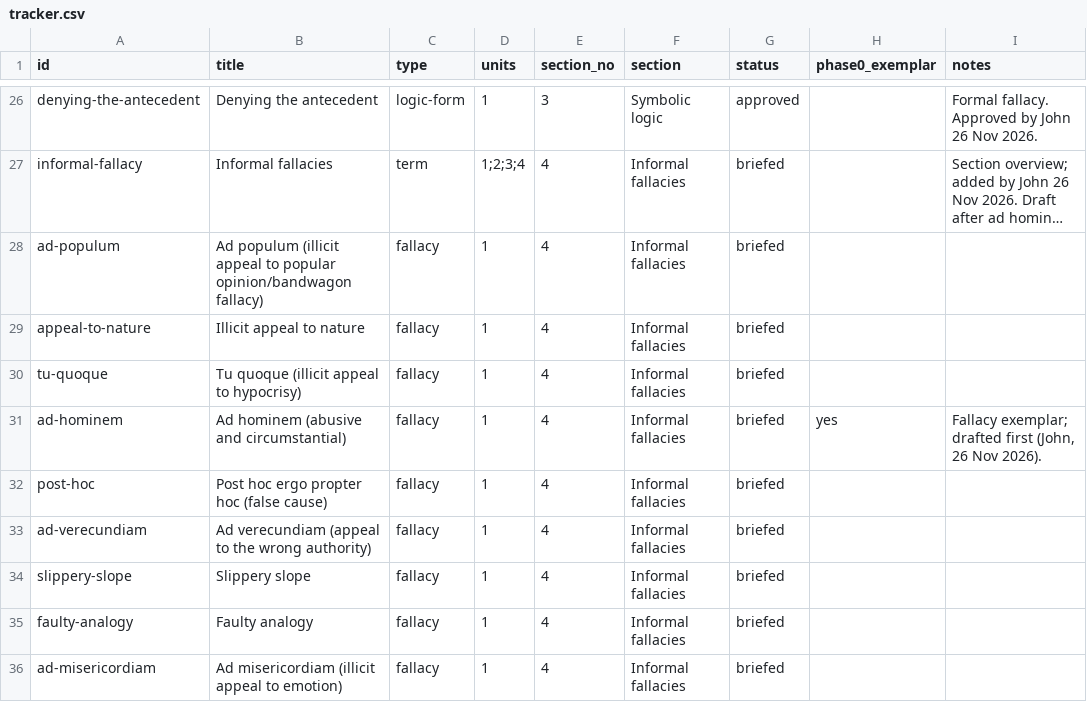
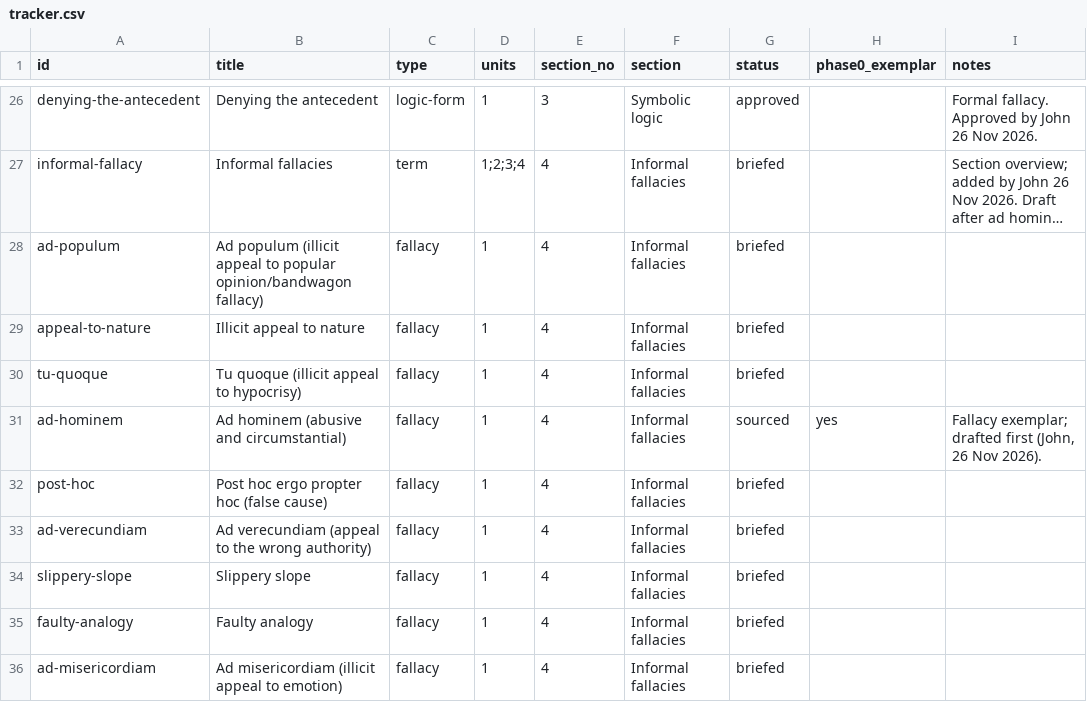
Before and after one commit to jbeynonedu/pr-explorer, a CSV file: tracker.csv, drawn as a sheet; only a part is shown, gaps mark what is left out; long unchanged cells end in ….

```diff
--- a/tracker.csv
+++ b/tracker.csv
@@ -30,3 +30,3 @@ appeal-to-nature,Illicit appeal to nature,fallacy,1,4,Informal fallacies,briefed
 tu-quoque,Tu quoque (illicit appeal to hypocrisy),fallacy,1,4,Informal fallacies,briefed,,
-ad-hominem,Ad hominem (abusive and circumstantial),fallacy,1,4,Informal fallacies,briefed,yes,"Fallacy exemplar; drafted first (John, 26 Nov 2026)."
+ad-hominem,Ad hominem (abusive and circumstantial),fallacy,1,4,Informal fallacies,sourced,yes,"Fallacy exemplar; drafted first (John, 26 Nov 2026)."
 post-hoc,Post hoc ergo propter hoc (false cause),fallacy,1,4,Informal fallacies,briefed,,
```
Also changed, not shown: 3 other files.
